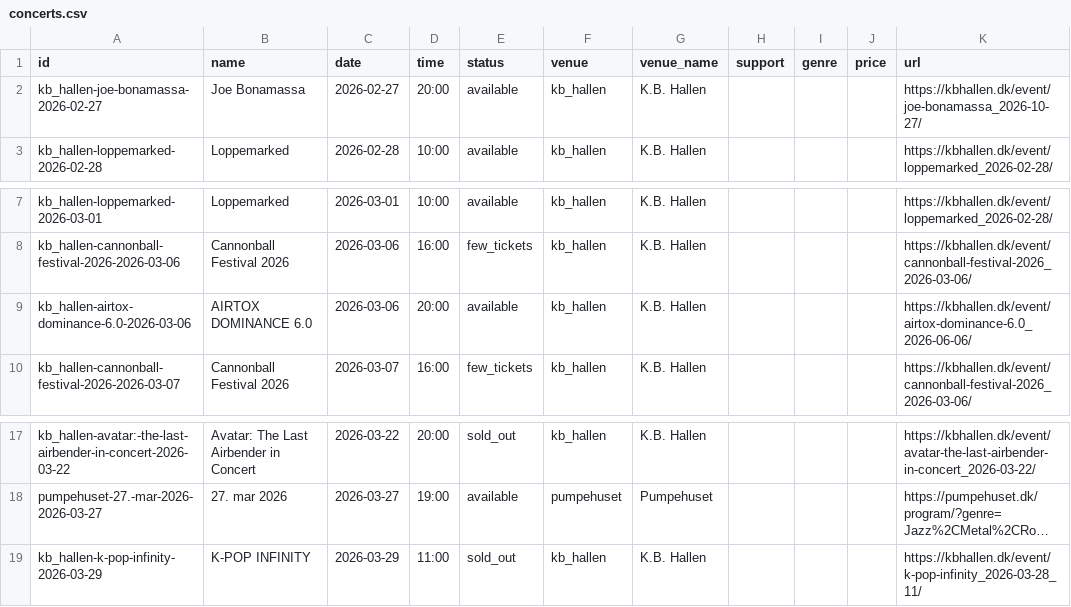
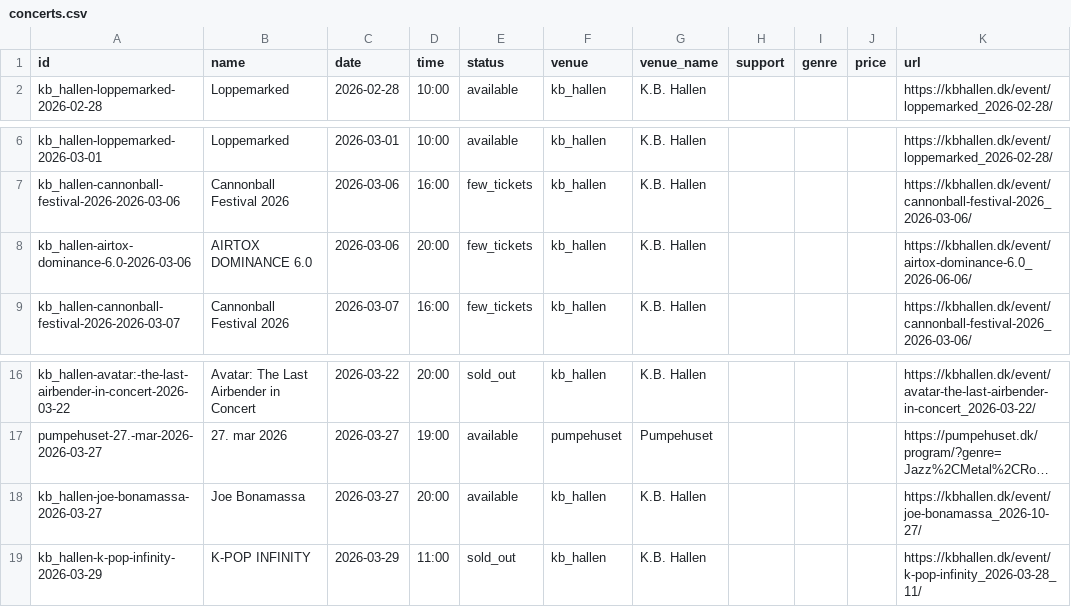
Before and after one commit to herrandyjohansson/lab, a CSV file: CopenMusic/output/concerts.csv, drawn as a sheet; only a part is shown, gaps mark what is left out; long unchanged cells end in …; removed rows and columns are numbered as before the commit, all else as after; the diff names each change by its address in the sheet, - before the commit and + after, or states it on an @@ line.

```diff
--- a/CopenMusic/output/concerts.csv
+++ b/CopenMusic/output/concerts.csv
-row 2: kb_hallen-joe-bonamassa-2026-02-27 | Joe Bonamassa | 2026-02-27 | 20:00 | available | kb_hallen | K.B. Hallen |  |  |  | https://kbhallen.dk/event/joe-bonamassa_2026-10-27/
-E8 (status): available
+E8 (status): few_tickets
+row 18: kb_hallen-joe-bonamassa-2026-03-27 | Joe Bonamassa | 2026-03-27 | 20:00 | available | kb_hallen | K.B. Hallen |  |  |  | https://kbhallen.dk/event/joe-bonamassa_2026-10-27/
```
Also changed, not shown: 2 other files.
